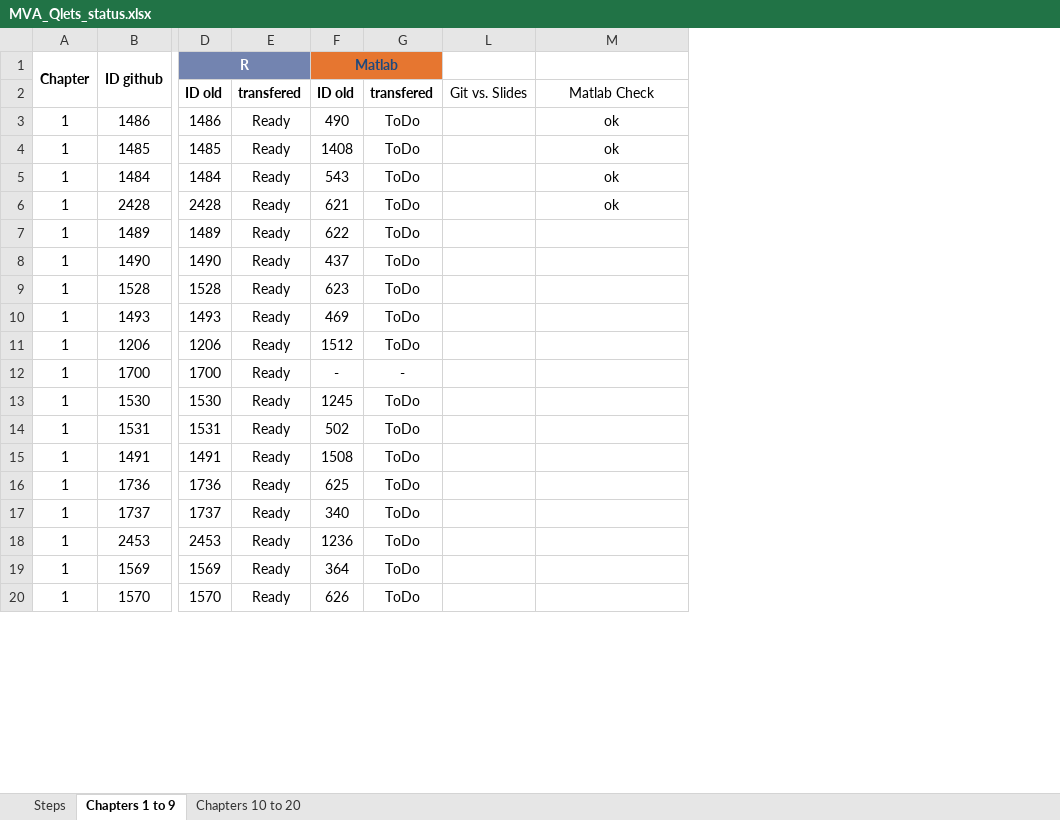
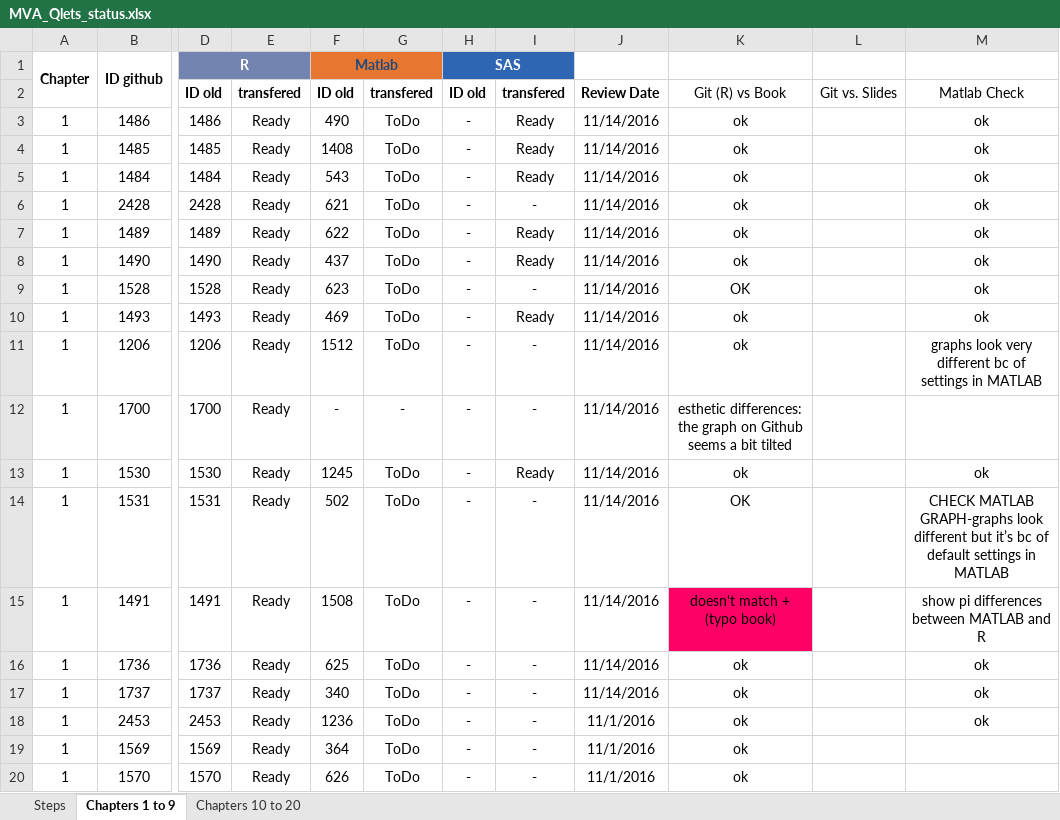
Before and after one commit to QuantLet/MVA-ToDo, an Excel workbook: MVA_Qlets_status.xlsx, sheet Chapters 1 to 9, drawn as a sheet; only a part is shown, gaps mark what is left out; values as stored, in another font and other column widths than the file's, no borders; charts and pictures and conditional formats not drawn; the diff names each change by its address in the sheet, - before the commit and + after, or states it on an @@ line.

Commit message:
Matlab Code and Graphs Checked [ (partial) Chapter 1]

```diff
--- a/MVA_Qlets_status.xlsx (sheet Chapters 1 to 9)
+++ b/MVA_Qlets_status.xlsx (sheet Chapters 1 to 9)
@@ column H unhidden, rows 1-20: SAS | ID old | - | - | - | - | - | - | - | - | - | - | - | - | - | - | - | - | - | - @@
@@ column I unhidden, rows 2-20: transfered | Ready | Ready | Ready | - | Ready | Ready | - | Ready | - | - | Ready | - | - | - | - | - | - | - @@
@@ column J unhidden, rows 2-20: Review Date | 11/14/2016 | 11/14/2016 | 11/14/2016 | 11/14/2016 | 11/14/2016 | 11/14/2016 | 11/14/2016 | 11/14/2016 | 11/14/2016 | 11/14/2016 | 11/14/2016 | 11/14/2016 | 11/14/2016 | 11/14/2016 | 11/14/2016 | 11/1/2016 | 11/1/2016 | 11/1/2016 @@
@@ column K unhidden, rows 2-20: Git (R) vs Book | ok | ok | ok | ok | ok | ok | OK | ok | ok | esthetic differences: the graph on Github seems a bit tilted | ok | OK | doesn't match + (typo book) | ok | ok | ok | ok | ok @@
-E1 fill: #7384B0
+E1 fill: none
-G1 fill: #E67630
+G1 fill: none
-M7:M10: (empty)
+M7:M10: ok
-M11: (empty)
+M11: graphs look very different bc of settings in MATLAB
-M13: (empty)
+M13: ok
-M14: (empty)
+M14: CHECK MATLAB GRAPH-graphs look different but it’s bc of default settings in MATLAB
-M15: (empty)
+M15: show pi differences between MATLAB and R
-M16:M18: (empty)
+M16:M18: ok
```
Also changed, not shown: sheet Chapters 10 to 20, hidden cells, charts or pictures, 40 other files.
